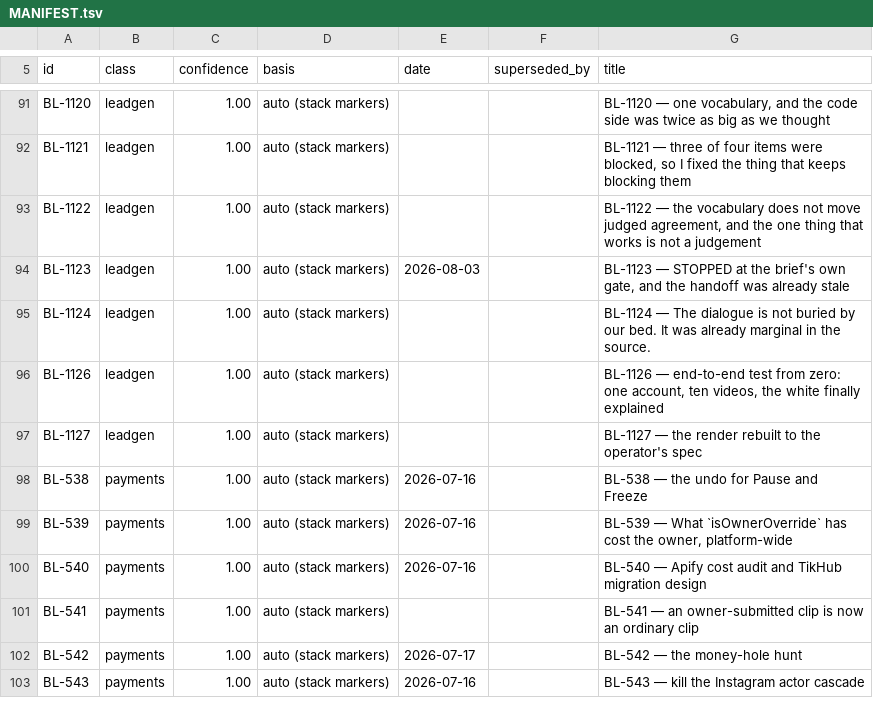
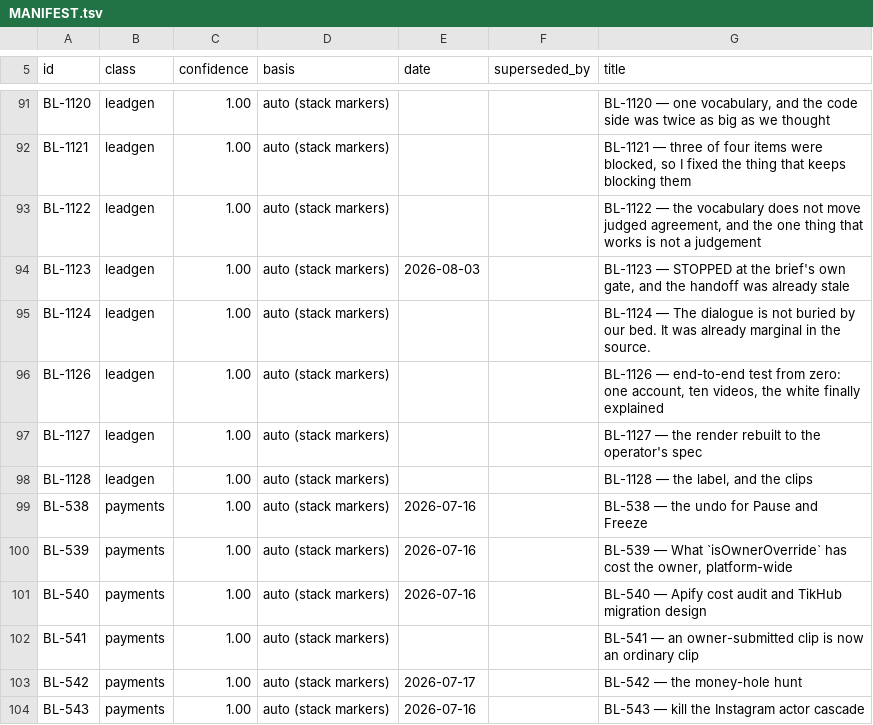
Before and after one commit to ilenader/clippershq-reports, a TSV file: MANIFEST.tsv, drawn as a sheet; only a part is shown, gaps mark what is left out.

Commit message:
BL-1128: a full-width label with 2.4x taller type, and a meme-format test scored on 60 hand labels -- 8.3% of what was being selected is what the operator wants

```diff
--- a/MANIFEST.tsv
+++ b/MANIFEST.tsv
@@ -97,2 +97,3 @@ BL-1126	leadgen	1.00	auto (stack markers)			BL-1126 — end-to-end test from zer
 BL-1127	leadgen	1.00	auto (stack markers)			BL-1127 — the render rebuilt to the operator's spec
+BL-1128	leadgen	1.00	auto (stack markers)			BL-1128 — the label, and the clips
 BL-538	payments	1.00	auto (stack markers)	2026-07-16		BL-538 — the undo for Pause and Freeze
```
Also changed, not shown: 1 other file.
